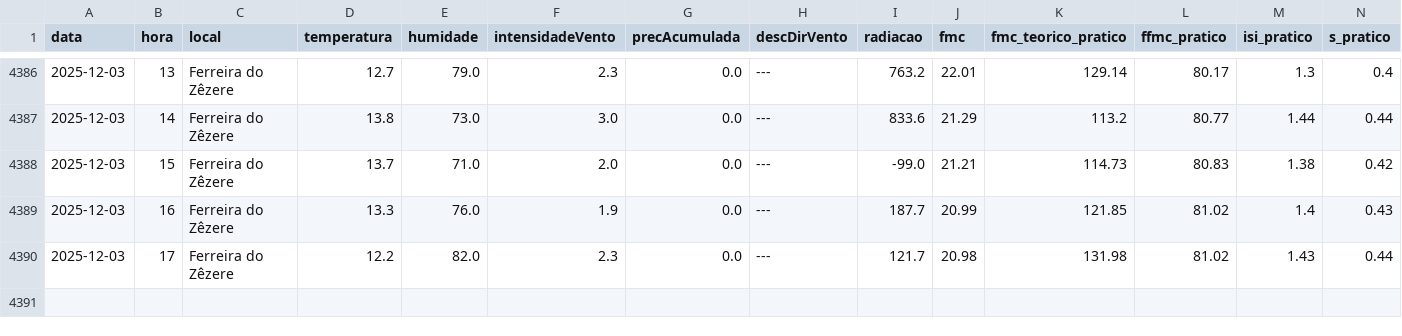
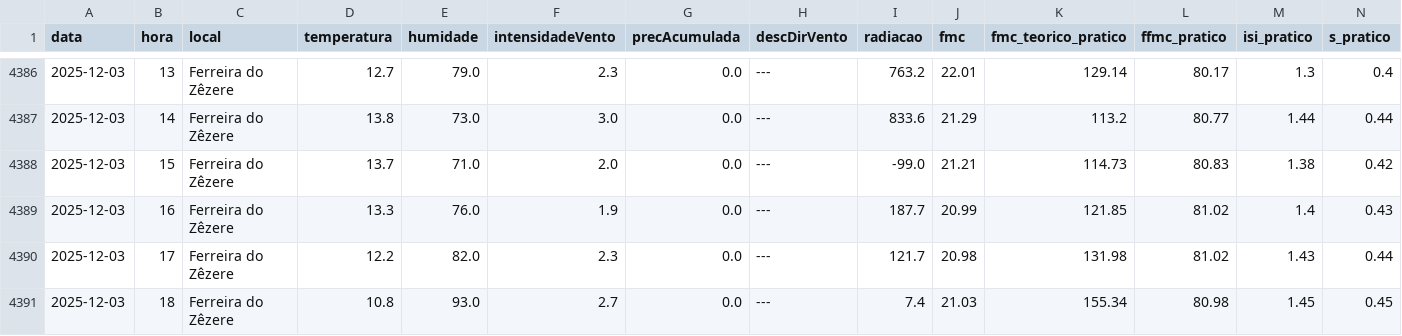
Before and after one commit to 23657/fwi-pipeline-ipt, a CSV file: dados_ferreira_do_zezere_fwi.csv, drawn as a sheet; only a part is shown, gaps mark what is left out; rows hold the shown columns only; the diff names each change by its address in the sheet, - before the commit and + after, or states it on an @@ line.

```diff
--- a/dados_ferreira_do_zezere_fwi.csv
+++ b/dados_ferreira_do_zezere_fwi.csv
+row 4391: 2025-12-03 | 18 | Ferreira do Zêzere | 10.8 | 93.0 | 2.7 | 0.0 | --- | 7.4 | 21.03 | 155.34 | 80.98 | 1.45 | 0.45
```
Also changed, not shown: dados_macao_fwi.csv, dados_oleiros_fwi.csv, 1 other file.
